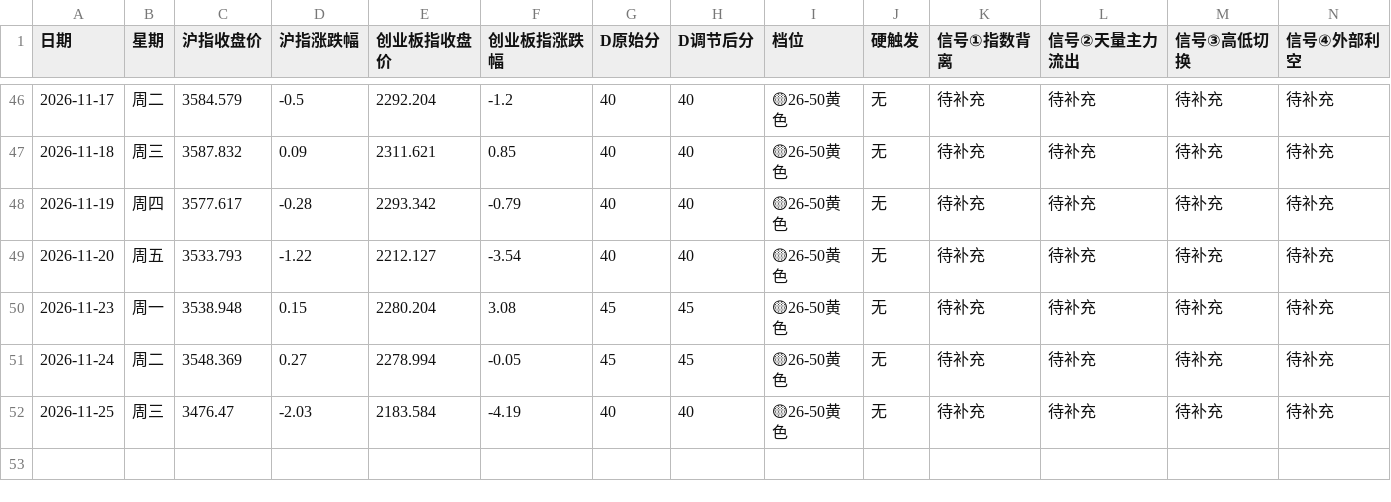
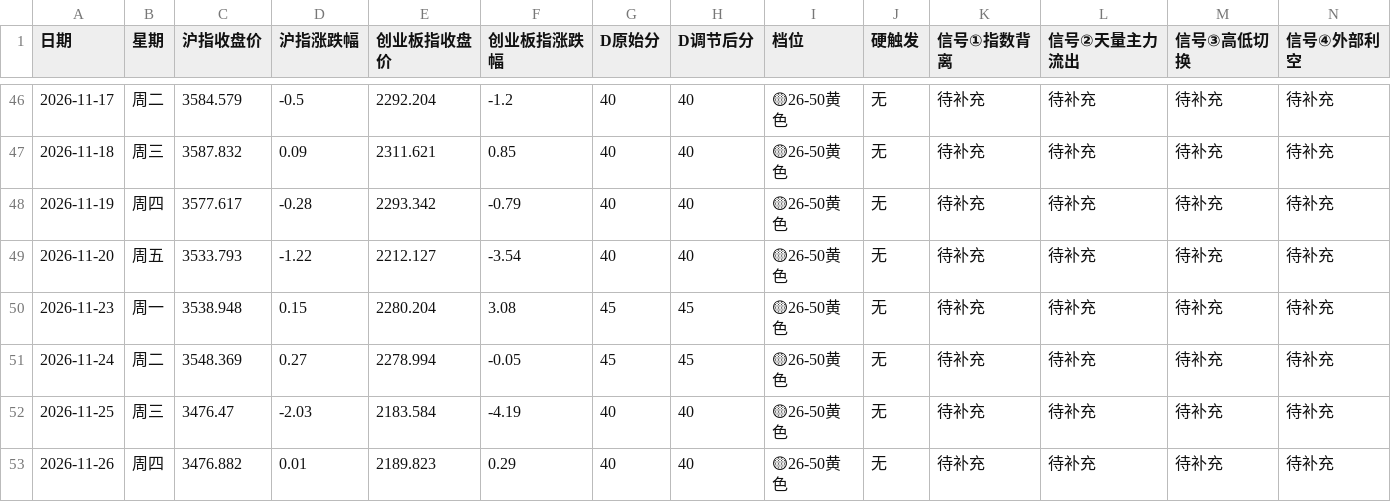
Before and after one commit to tjwdssmc/a-share-daily-push, a CSV file: 尾盘预警样本库.csv, drawn as a sheet; only a part is shown, gaps mark what is left out; rows hold the shown columns only; the diff names each change by its address in the sheet, - before the commit and + after, or states it on an @@ line.

```diff
--- a/尾盘预警样本库.csv
+++ b/尾盘预警样本库.csv
+row 53: 2026-11-26 | 周四 | 3476.882 | 0.01 | 2189.823 | 0.29 | 40 | 40 | 🟡26-50黄色 | 无 | 待补充 | 待补充 | 待补充 | 待补充
```
